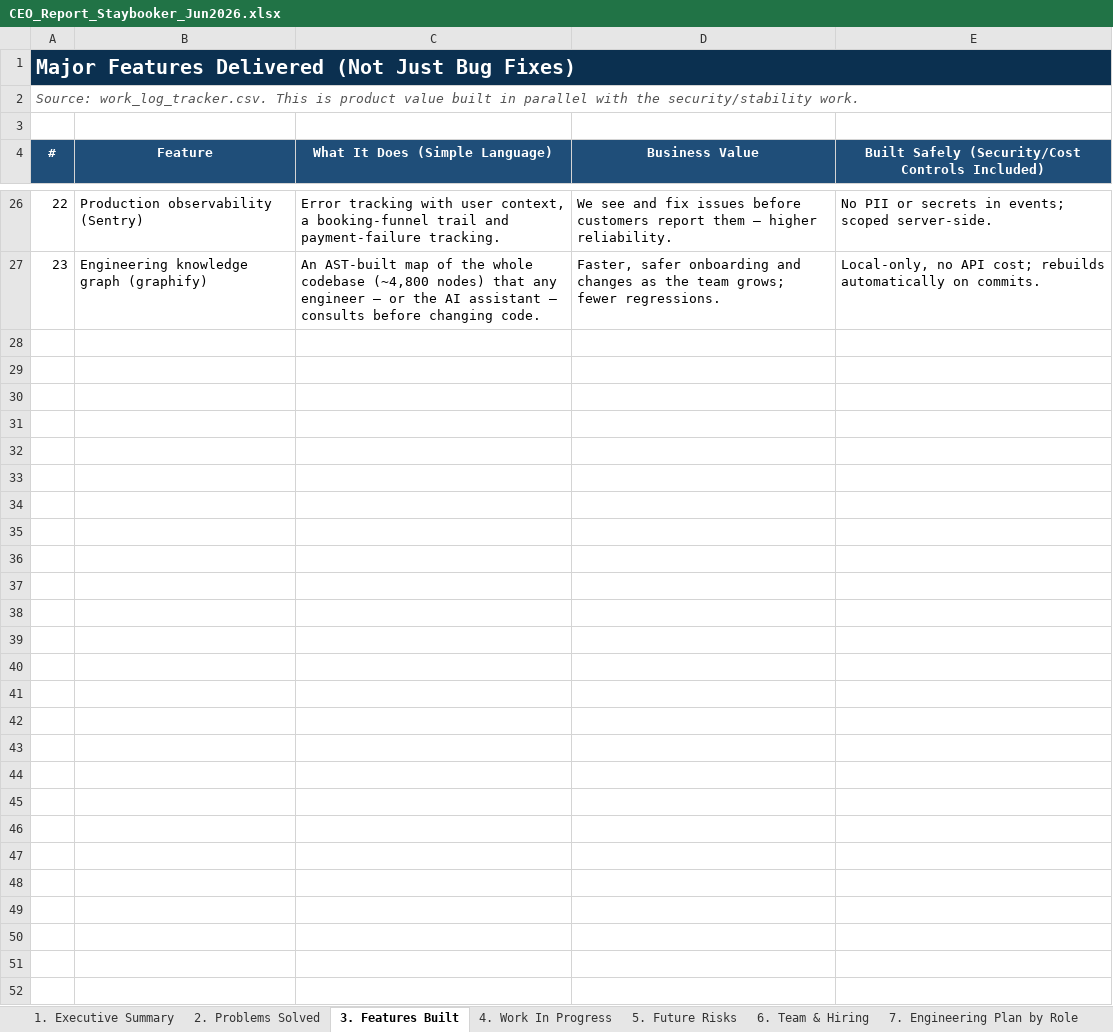
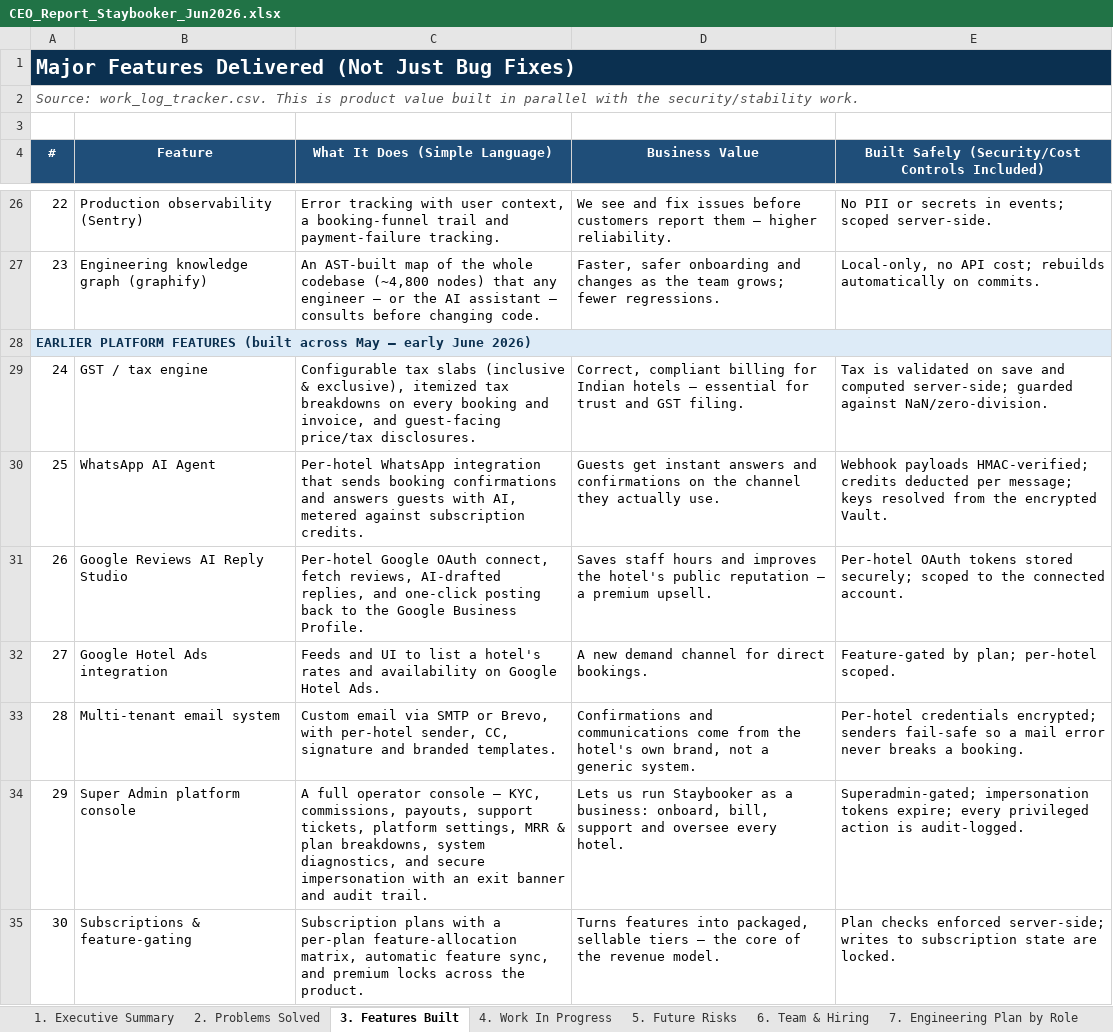
Before and after one commit to ToufiqQureshi/ai-based_booking-engine, an Excel workbook: docs/CEO_Report_Staybooker_Jun2026.xlsx, sheet 3. Features Built, drawn as a sheet; only a part is shown, gaps mark what is left out; values as stored, in another font and other column widths than the file's, no borders; the diff covers the shown part only; the diff names each change by its address in the sheet, - before the commit and + after, or states it on an @@ line.

```diff
--- a/docs/CEO_Report_Staybooker_Jun2026.xlsx (sheet 3. Features Built)
+++ b/docs/CEO_Report_Staybooker_Jun2026.xlsx (sheet 3. Features Built)
+row 28: EARLIER PLATFORM FEATURES (built across May – early June 2026)
+row 29: 24 | GST / tax engine | Configurable tax slabs (inclusive & exclusive), itemized tax breakdowns on every booking and invoice, and guest-facing price/tax disclosures. | Correct, compliant billing for Indian hotels — essential for trust and GST filing. | Tax is validated on save and computed server-side; guarded against NaN/zero-division.
+row 30: 25 | WhatsApp AI Agent | Per-hotel WhatsApp integration that sends booking confirmations and answers guests with AI, metered against subscription credits. | Guests get instant answers and confirmations on the channel they actually use. | Webhook payloads HMAC-verified; credits deducted per message; keys resolved from the encrypted Vault.
+row 31: 26 | Google Reviews AI Reply Studio | Per-hotel Google OAuth connect, fetch reviews, AI-drafted replies, and one-click posting back to the Google Business Profile. | Saves staff hours and improves the hotel's public reputation — a premium upsell. | Per-hotel OAuth tokens stored securely; scoped to the connected account.
+row 32: 27 | Google Hotel Ads integration | Feeds and UI to list a hotel's rates and availability on Google Hotel Ads. | A new demand channel for direct bookings. | Feature-gated by plan; per-hotel scoped.
+row 33: 28 | Multi-tenant email system | Custom email via SMTP or Brevo, with per-hotel sender, CC, signature and branded templates. | Confirmations and communications come from the hotel's own brand, not a generic system. | Per-hotel credentials encrypted; senders fail-safe so a mail error never breaks a booking.
+row 34: 29 | Super Admin platform console | A full operator console — KYC, commissions, payouts, support tickets, platform settings, MRR & plan breakdowns, system diagnostics, and secure impersonation with an exit banner and audit trail. | Lets us run Staybooker as a business: onboard, bill, support and oversee every hotel. | Superadmin-gated; impersonation tokens expire; every privileged action is audit-logged.
+row 35: 30 | Subscriptions & feature-gating | Subscription plans with a per-plan feature-allocation matrix, automatic feature sync, and premium locks across the product. | Turns features into packaged, sellable tiers — the core of the revenue model. | Plan checks enforced server-side; writes to subscription state are locked.
```
Also changed, not shown: 7 added rows elsewhere in this sheet, sheet 5. Future Risks, sheet 2. Problems Solved, sheet 6. Team & Hiring, sheet 4. Work In Progress, sheet 1. Executive Summary, sheet 7. Engineering Plan by Role, 2 other files.
